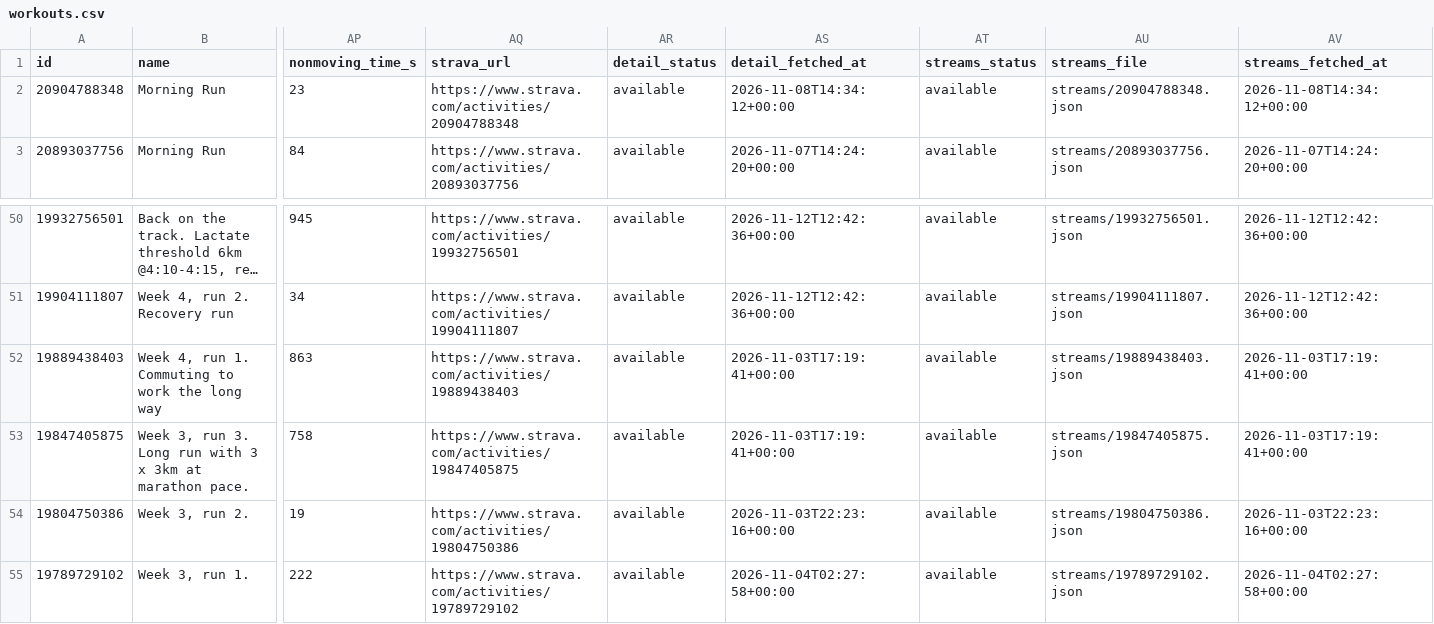
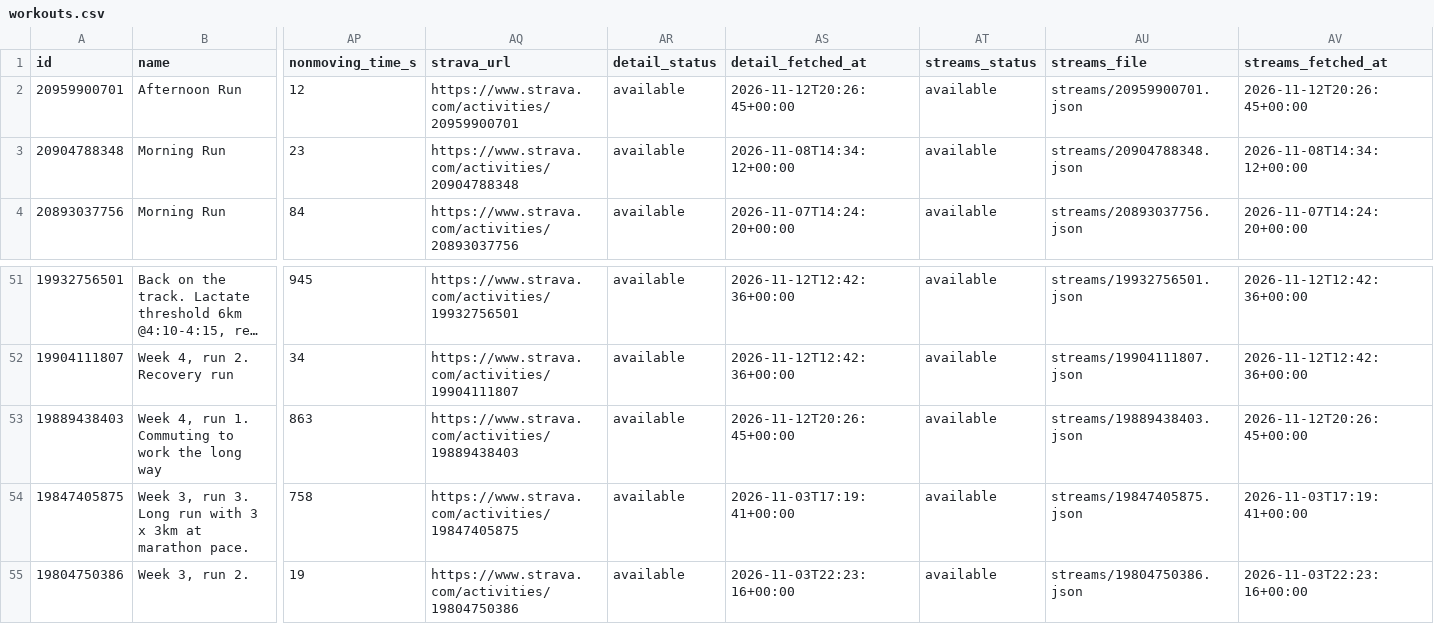
Before and after one commit to holder-josh/valencia-1870, a CSV file: docs/workouts.csv, drawn as a sheet; only a part is shown, gaps mark what is left out; the shorter side is filled out with more unchanged rows; long unchanged cells end in …; addresses are those after the commit; rows hold the shown columns only; the diff names each change by its address in the sheet, - before the commit and + after, or states it on an @@ line.

```diff
--- a/docs/workouts.csv
+++ b/docs/workouts.csv
+row 2: 20959900701 | Afternoon Run | 12 | https://www.strava.com/activities/20959900701 | available | 2026-11-12T20:26:45+00:00 | available | streams/20959900701.json | 2026-11-12T20:26:45+00:00
-AS53 (detail_fetched_at): 2026-11-03T17:19:41+00:00
+AS53 (detail_fetched_at): 2026-11-12T20:26:45+00:00
-AV53 (streams_fetched_at): 2026-11-03T17:19:41+00:00
+AV53 (streams_fetched_at): 2026-11-12T20:26:45+00:00
```
Also changed, not shown: docs/workout-laps.csv, 4 other files.
